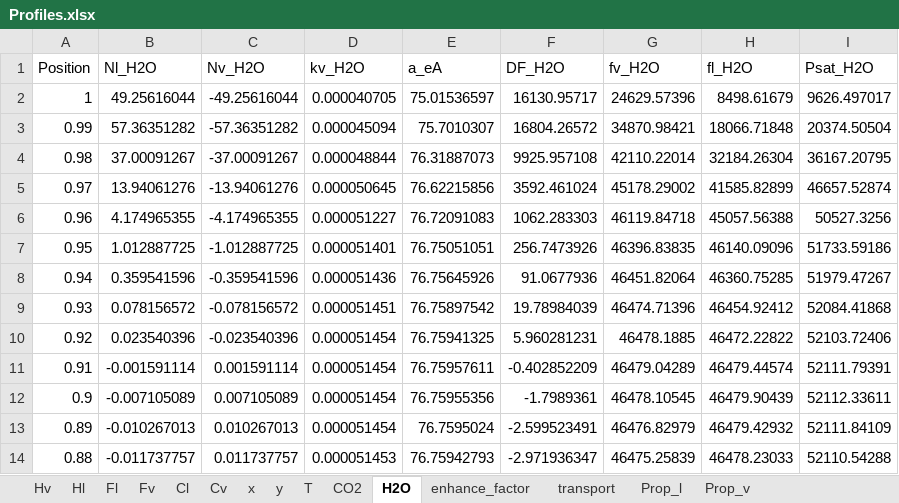
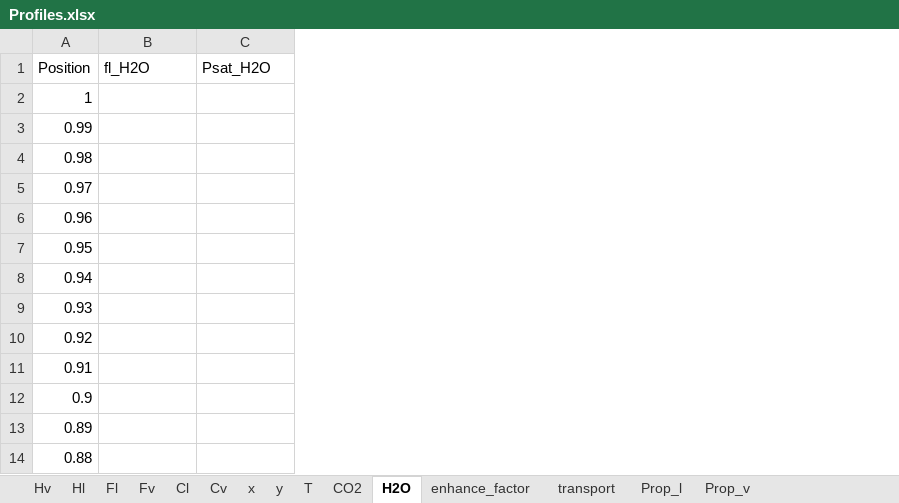
Before and after one commit to tannerpolley/MEA-Absorption-Column, an Excel workbook: MEA_Absorption_Column/data/Results/Profiles.xlsx, sheet H2O, drawn as a sheet; only a part is shown; values as stored, in another font and other column widths than the file's, no borders; removed rows and columns are numbered as before the commit, all else as after; the diff covers the shown part only; the diff names each change by its address in the sheet, - before the commit and + after, or states it on an @@ line.

```diff
--- a/MEA_Absorption_Column/data/Results/Profiles.xlsx (sheet H2O)
+++ b/MEA_Absorption_Column/data/Results/Profiles.xlsx (sheet H2O)
-column B (Nl_H2O), rows 2-14: 49.25616044 | 57.36351282 | 37.00091267 | 13.94061276 | 4.174965355 | 1.012887725 | 0.359541596 | 0.078156572 | 0.023540396 | -0.001591114 | -0.007105089 | -0.010267013 | -0.011737757
-column C (Nv_H2O), rows 2-14: -49.25616044 | -57.36351282 | -37.00091267 | -13.94061276 | -4.174965355 | -1.012887725 | -0.359541596 | -0.078156572 | -0.023540396 | 0.001591114 | 0.007105089 | 0.010267013 | 0.011737757
-column D (kv_H2O), rows 2-14: 0.000040705 | 0.000045094 | 0.000048844 | 0.000050645 | 0.000051227 | 0.000051401 | 0.000051436 | 0.000051451 | 0.000051454 | 0.000051454 | 0.000051454 | 0.000051454 | 0.000051453
-column E (a_eA), rows 2-14: 75.01536597 | 75.7010307 | 76.31887073 | 76.62215856 | 76.72091083 | 76.75051051 | 76.75645926 | 76.75897542 | 76.75941325 | 76.75957611 | 76.75955356 | 76.7595024 | 76.75942793
-column F (DF_H2O), rows 2-14: 16130.95717 | 16804.26572 | 9925.957108 | 3592.461024 | 1062.283303 | 256.7473926 | 91.0677936 | 19.78984039 | 5.960281231 | -0.402852209 | -1.7989361 | -2.599523491 | -2.971936347
-column G (fv_H2O), rows 2-14: 24629.57396 | 34870.98421 | 42110.22014 | 45178.29002 | 46119.84718 | 46396.83835 | 46451.82064 | 46474.71396 | 46478.1885 | 46479.04289 | 46478.10545 | 46476.82979 | 46475.25839
-B2 (fl_H2O): 8498.61679
+B2 (fl_H2O): (empty)
-C2 (Psat_H2O): 9626.497017
+C2 (Psat_H2O): (empty)
-B3 (fl_H2O): 18066.71848
+B3 (fl_H2O): (empty)
-C3 (Psat_H2O): 20374.50504
+C3 (Psat_H2O): (empty)
-B4 (fl_H2O): 32184.26304
+B4 (fl_H2O): (empty)
-C4 (Psat_H2O): 36167.20795
+C4 (Psat_H2O): (empty)
-B5 (fl_H2O): 41585.82899
+B5 (fl_H2O): (empty)
-C5 (Psat_H2O): 46657.52874
+C5 (Psat_H2O): (empty)
-B6 (fl_H2O): 45057.56388
+B6 (fl_H2O): (empty)
-C6 (Psat_H2O): 50527.3256
+C6 (Psat_H2O): (empty)
-B7 (fl_H2O): 46140.09096
+B7 (fl_H2O): (empty)
-C7 (Psat_H2O): 51733.59186
+C7 (Psat_H2O): (empty)
-B8 (fl_H2O): 46360.75285
+B8 (fl_H2O): (empty)
-C8 (Psat_H2O): 51979.47267
+C8 (Psat_H2O): (empty)
-B9 (fl_H2O): 46454.92412
+B9 (fl_H2O): (empty)
-C9 (Psat_H2O): 52084.41868
+C9 (Psat_H2O): (empty)
-B10 (fl_H2O): 46472.22822
+B10 (fl_H2O): (empty)
-C10 (Psat_H2O): 52103.72406
+C10 (Psat_H2O): (empty)
-B11 (fl_H2O): 46479.44574
+B11 (fl_H2O): (empty)
-C11 (Psat_H2O): 52111.79391
+C11 (Psat_H2O): (empty)
-B12 (fl_H2O): 46479.90439
+B12 (fl_H2O): (empty)
-C12 (Psat_H2O): 52112.33611
+C12 (Psat_H2O): (empty)
-B13 (fl_H2O): 46479.42932
+B13 (fl_H2O): (empty)
-C13 (Psat_H2O): 52111.84109
+C13 (Psat_H2O): (empty)
-B14 (fl_H2O): 46478.23033
+B14 (fl_H2O): (empty)
-C14 (Psat_H2O): 52110.54288
+C14 (Psat_H2O): (empty)
```
Also changed, not shown: 176 edited cells elsewhere in this sheet, sheet transport, sheet Prop_v, sheet CO2, sheet Cl, sheet x, sheet Hv, 8 more sheets, charts or pictures, 3 other files.
